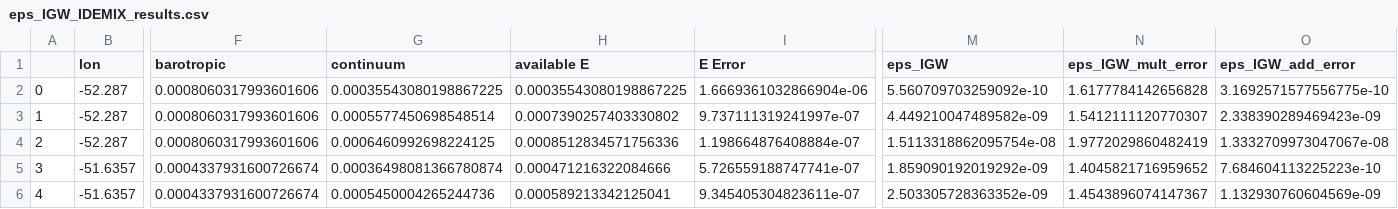
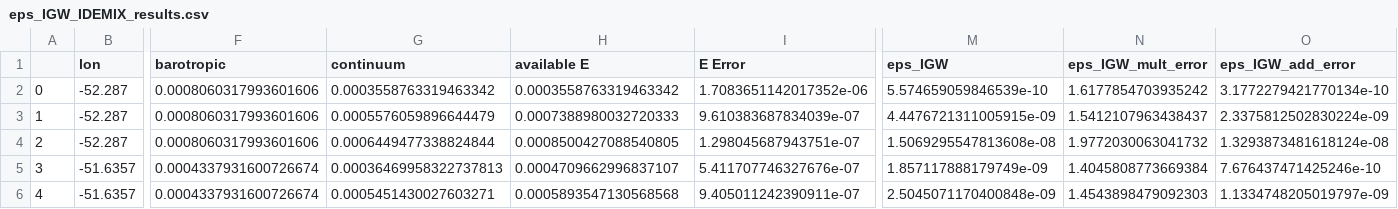
Before and after one commit to opinner/Pinner_et_al_2024, a CSV file: scripts/IDEMIX_parametrization/method_results/eps_IGW_IDEMIX_results.csv, drawn as a sheet; only a part is shown, gaps mark what is left out; the diff covers the shown part only; the diff names each change by its address in the sheet, - before the commit and + after, or states it on an @@ line.

Commit message:
double check for too low N^2 values

```diff
--- a/scripts/IDEMIX_parametrization/method_results/eps_IGW_IDEMIX_results.csv
+++ b/scripts/IDEMIX_parametrization/method_results/eps_IGW_IDEMIX_results.csv
-G2 (continuum): 0.00035543080198867225
+G2 (continuum): 0.0003558763319463342
-H2 (available E): 0.00035543080198867225
+H2 (available E): 0.0003558763319463342
-I2 (E Error): 1.6669361032866904e-06
+I2 (E Error): 1.7083651142017352e-06
-M2 (eps_IGW): 5.560709703259092e-10
+M2 (eps_IGW): 5.574659059846539e-10
-N2 (eps_IGW_mult_error): 1.6177784142656828
+N2 (eps_IGW_mult_error): 1.6177854703935242
-O2 (eps_IGW_add_error): 3.1692571577556775e-10
+O2 (eps_IGW_add_error): 3.1772279421770134e-10
-G3 (continuum): 0.0005577450698548514
+G3 (continuum): 0.0005576059896644479
-H3 (available E): 0.0007390257403330802
+H3 (available E): 0.0007388980032720333
-I3 (E Error): 9.737111319241997e-07
+I3 (E Error): 9.610383687834039e-07
-M3 (eps_IGW): 4.449210047489582e-09
+M3 (eps_IGW): 4.4476721311005915e-09
-N3 (eps_IGW_mult_error): 1.5412111120770307
+N3 (eps_IGW_mult_error): 1.5412107963438437
-O3 (eps_IGW_add_error): 2.338390289469423e-09
+O3 (eps_IGW_add_error): 2.3375812502830224e-09
-G4 (continuum): 0.0006460992698224125
+G4 (continuum): 0.0006449477338824844
-H4 (available E): 0.0008512834571756336
+H4 (available E): 0.0008500427088540805
-I4 (E Error): 1.198664876408884e-07
+I4 (E Error): 1.298045687943751e-07
-M4 (eps_IGW): 1.5113318862095754e-08
+M4 (eps_IGW): 1.5069295547813608e-08
-N4 (eps_IGW_mult_error): 1.9772029860482419
+N4 (eps_IGW_mult_error): 1.9772030063041732
-O4 (eps_IGW_add_error): 1.3332709973047067e-08
+O4 (eps_IGW_add_error): 1.3293873481618124e-08
-G5 (continuum): 0.00036498081366780874
+G5 (continuum): 0.00036469958322737813
-H5 (available E): 0.000471216322084666
+H5 (available E): 0.0004709662996837107
-I5 (E Error): 5.726559188747741e-07
+I5 (E Error): 5.411707746327676e-07
-M5 (eps_IGW): 1.859090192019292e-09
+M5 (eps_IGW): 1.857117888179749e-09
-N5 (eps_IGW_mult_error): 1.4045821716959652
+N5 (eps_IGW_mult_error): 1.4045808773669384
-O5 (eps_IGW_add_error): 7.684604113225223e-10
+O5 (eps_IGW_add_error): 7.676437471425246e-10
-G6 (continuum): 0.0005450004265244736
+G6 (continuum): 0.0005451430027603271
-H6 (available E): 0.000589213342125041
+H6 (available E): 0.0005893547130568568
-I6 (E Error): 9.345405304823611e-07
+I6 (E Error): 9.405011242390911e-07
-M6 (eps_IGW): 2.503305728363352e-09
+M6 (eps_IGW): 2.5045071170400848e-09
-N6 (eps_IGW_mult_error): 1.4543896074147367
+N6 (eps_IGW_mult_error): 1.4543898479092303
-O6 (eps_IGW_add_error): 1.132930760604569e-09
+O6 (eps_IGW_add_error): 1.1334748205019797e-09
```
Also changed, not shown: 72 edited cells elsewhere in this file.
